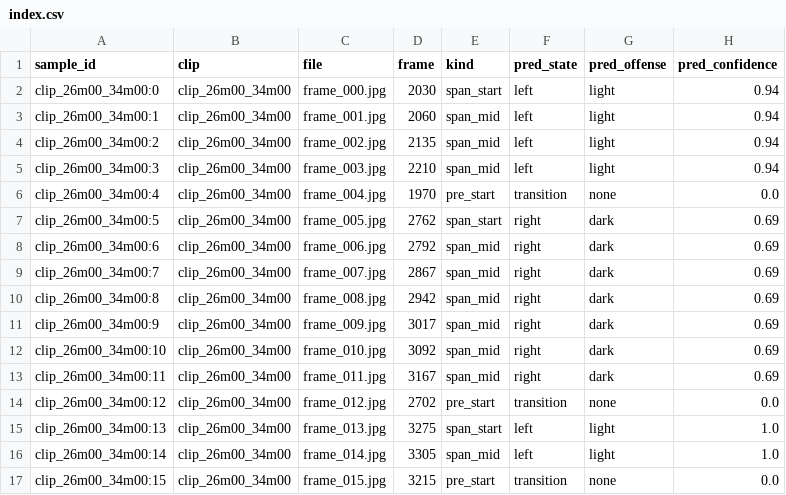
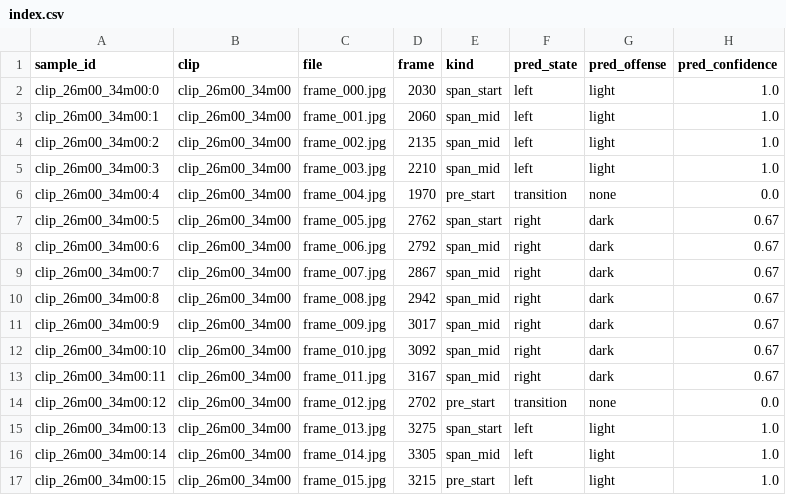
Before and after one commit to lmcnulty7/NBA-Comp-Viz-V3, a CSV file: data/poss_eval/clip_26m00_34m00/index.csv, drawn as a sheet.

```diff
--- a/data/poss_eval/clip_26m00_34m00/index.csv
+++ b/data/poss_eval/clip_26m00_34m00/index.csv
@@ -1,14 +1,14 @@
 sample_id,clip,file,frame,kind,pred_state,pred_offense,pred_confidence
-clip_26m00_34m00:0,clip_26m00_34m00,frame_000.jpg,2030,span_start,left,light,0.94
-clip_26m00_34m00:1,clip_26m00_34m00,frame_001.jpg,2060,span_mid,left,light,0.94
-clip_26m00_34m00:2,clip_26m00_34m00,frame_002.jpg,2135,span_mid,left,light,0.94
-clip_26m00_34m00:3,clip_26m00_34m00,frame_003.jpg,2210,span_mid,left,light,0.94
+clip_26m00_34m00:0,clip_26m00_34m00,frame_000.jpg,2030,span_start,left,light,1.0
+clip_26m00_34m00:1,clip_26m00_34m00,frame_001.jpg,2060,span_mid,left,light,1.0
+clip_26m00_34m00:2,clip_26m00_34m00,frame_002.jpg,2135,span_mid,left,light,1.0
+clip_26m00_34m00:3,clip_26m00_34m00,frame_003.jpg,2210,span_mid,left,light,1.0
 clip_26m00_34m00:4,clip_26m00_34m00,frame_004.jpg,1970,pre_start,transition,none,0.0
-clip_26m00_34m00:5,clip_26m00_34m00,frame_005.jpg,2762,span_start,right,dark,0.69
-clip_26m00_34m00:6,clip_26m00_34m00,frame_006.jpg,2792,span_mid,right,dark,0.69
-clip_26m00_34m00:7,clip_26m00_34m00,frame_007.jpg,2867,span_mid,right,dark,0.69
-clip_26m00_34m00:8,clip_26m00_34m00,frame_008.jpg,2942,span_mid,right,dark,0.69
-clip_26m00_34m00:9,clip_26m00_34m00,frame_009.jpg,3017,span_mid,right,dark,0.69
-clip_26m00_34m00:10,clip_26m00_34m00,frame_010.jpg,3092,span_mid,right,dark,0.69
-clip_26m00_34m00:11,clip_26m00_34m00,frame_011.jpg,3167,span_mid,right,dark,0.69
+clip_26m00_34m00:5,clip_26m00_34m00,frame_005.jpg,2762,span_start,right,dark,0.67
+clip_26m00_34m00:6,clip_26m00_34m00,frame_006.jpg,2792,span_mid,right,dark,0.67
+clip_26m00_34m00:7,clip_26m00_34m00,frame_007.jpg,2867,span_mid,right,dark,0.67
+clip_26m00_34m00:8,clip_26m00_34m00,frame_008.jpg,2942,span_mid,right,dark,0.67
+clip_26m00_34m00:9,clip_26m00_34m00,frame_009.jpg,3017,span_mid,right,dark,0.67
+clip_26m00_34m00:10,clip_26m00_34m00,frame_010.jpg,3092,span_mid,right,dark,0.67
+clip_26m00_34m00:11,clip_26m00_34m00,frame_011.jpg,3167,span_mid,right,dark,0.67
 clip_26m00_34m00:12,clip_26m00_34m00,frame_012.jpg,2702,pre_start,transition,none,0.0
@@ -16,2 +16,2 @@ clip_26m00_34m00:13,clip_26m00_34m00,frame_013.jpg,3275,span_start,left,light,1.
 clip_26m00_34m00:14,clip_26m00_34m00,frame_014.jpg,3305,span_mid,left,light,1.0
-clip_26m00_34m00:15,clip_26m00_34m00,frame_015.jpg,3215,pre_start,transition,none,0.0
+clip_26m00_34m00:15,clip_26m00_34m00,frame_015.jpg,3215,pre_start,left,light,1.0
```
Also changed, not shown: data/poss_eval/clip_10m00_18m00/index.csv, data/poss_eval/curry_classic_clip/index.csv, 9 other files.
